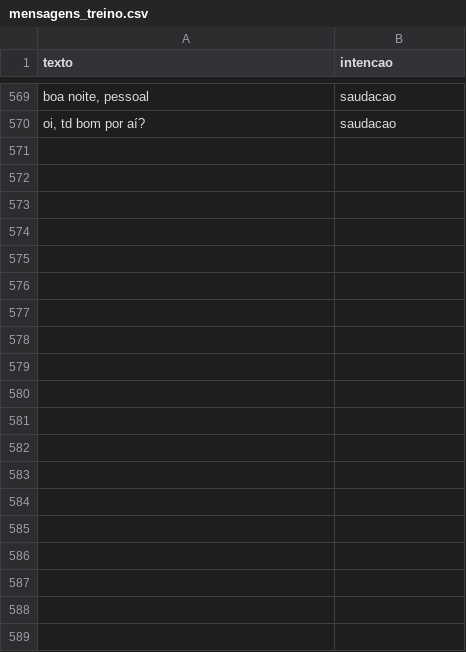
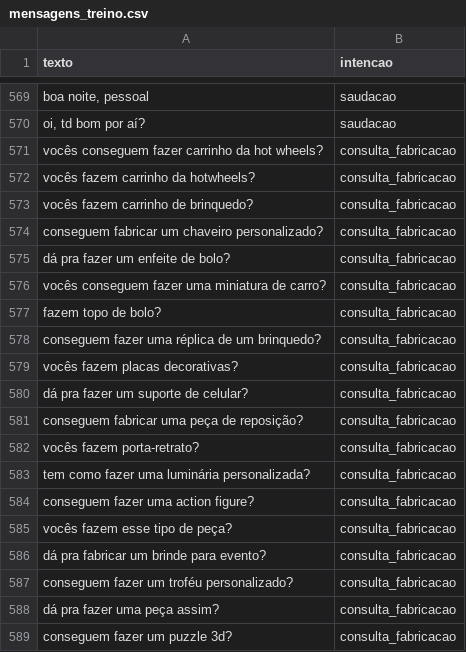
Before and after one commit to JoaoJakaboski/agente-de-ia, a CSV file: classificador-ml/dataset/tetraprint/mensagens_treino.csv, drawn as a sheet; only a part is shown, gaps mark what is left out; the diff covers the shown part only; the diff names each change by its address in the sheet, - before the commit and + after, or states it on an @@ line.

```diff
--- a/classificador-ml/dataset/tetraprint/mensagens_treino.csv
+++ b/classificador-ml/dataset/tetraprint/mensagens_treino.csv
+row 571: vocês conseguem fazer carrinho da hot wheels? | consulta_fabricacao
+row 572: vocês fazem carrinho da hotwheels? | consulta_fabricacao
+row 573: vocês fazem carrinho de brinquedo? | consulta_fabricacao
+row 574: conseguem fabricar um chaveiro personalizado? | consulta_fabricacao
+row 575: dá pra fazer um enfeite de bolo? | consulta_fabricacao
+row 576: vocês conseguem fazer uma miniatura de carro? | consulta_fabricacao
+row 577: fazem topo de bolo? | consulta_fabricacao
+row 578: conseguem fazer uma réplica de um brinquedo? | consulta_fabricacao
+row 579: vocês fazem placas decorativas? | consulta_fabricacao
+row 580: dá pra fazer um suporte de celular? | consulta_fabricacao
+row 581: conseguem fabricar uma peça de reposição? | consulta_fabricacao
+row 582: vocês fazem porta-retrato? | consulta_fabricacao
+row 583: tem como fazer uma luminária personalizada? | consulta_fabricacao
+row 584: conseguem fazer uma action figure? | consulta_fabricacao
+row 585: vocês fazem esse tipo de peça? | consulta_fabricacao
+row 586: dá pra fabricar um brinde para evento? | consulta_fabricacao
+row 587: conseguem fazer um troféu personalizado? | consulta_fabricacao
+row 588: dá pra fazer uma peça assim? | consulta_fabricacao
+row 589: conseguem fazer um puzzle 3d? | consulta_fabricacao
```
Also changed, not shown: 40 added rows elsewhere in this file, 10 other files.
